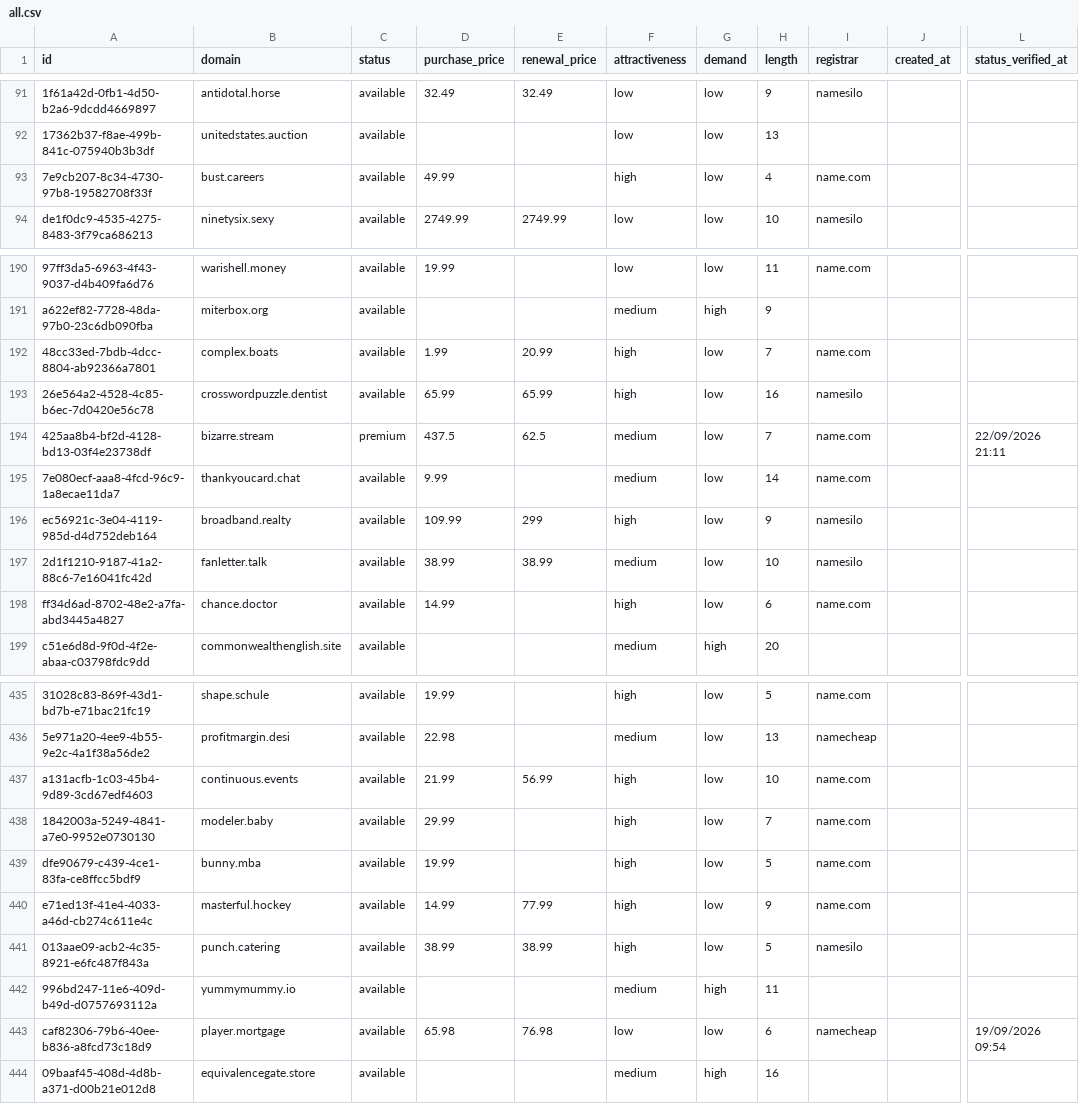
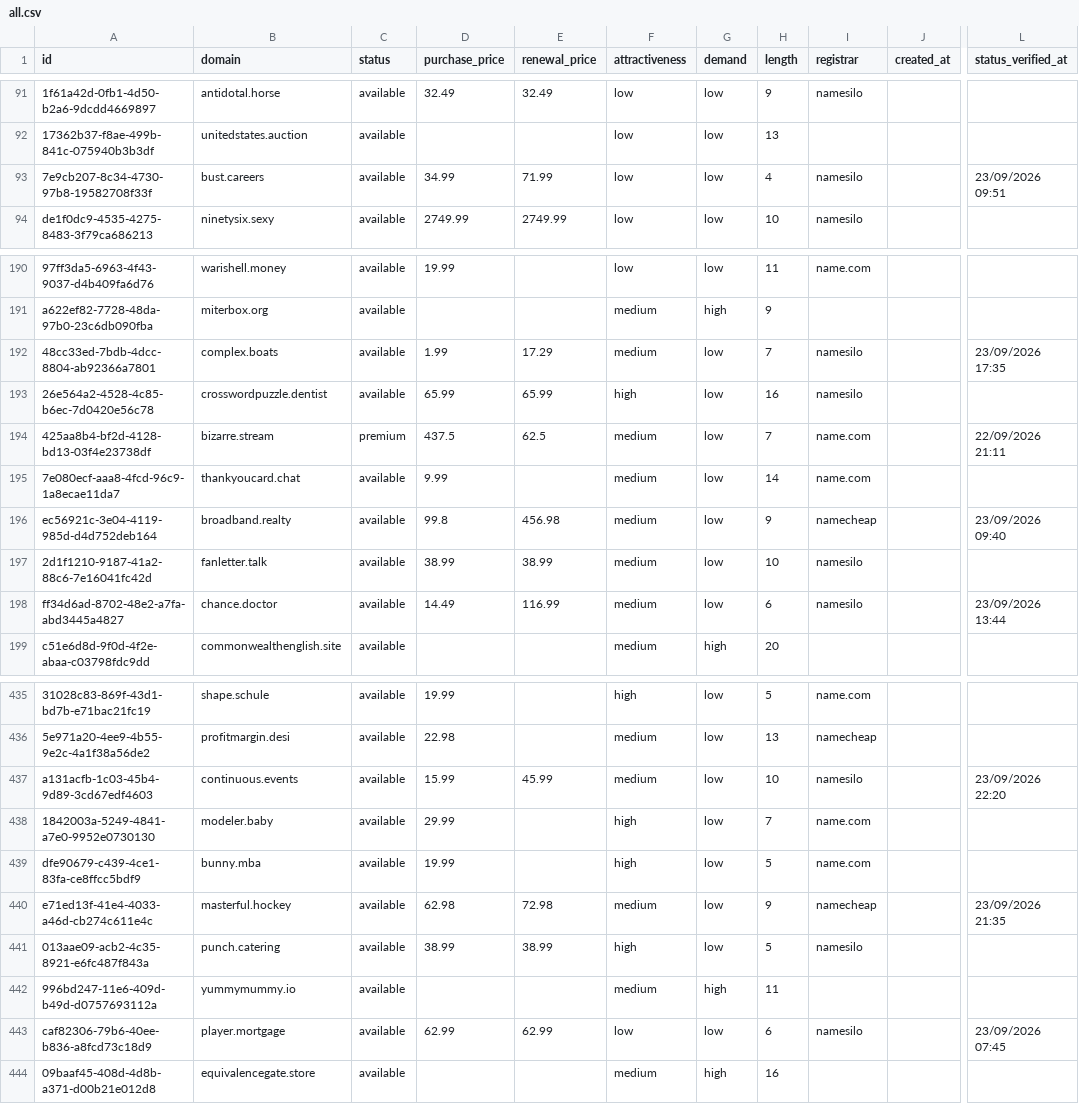
Before and after one commit to UniqueDomains/oneword-domains, a CSV file: all.csv, drawn as a sheet; only a part is shown, gaps mark what is left out; the diff covers the shown part only; the diff names each change by its address in the sheet, - before the commit and + after, or states it on an @@ line.

Commit message:
Domains update

```diff
--- a/all.csv
+++ b/all.csv
-D93 (purchase_price): 49.99
+D93 (purchase_price): 34.99
-E93 (renewal_price): (empty)
+E93 (renewal_price): 71.99
-F93 (attractiveness): high
+F93 (attractiveness): low
-I93 (registrar): name.com
+I93 (registrar): namesilo
-L93 (status_verified_at): (empty)
+L93 (status_verified_at): 23/09/2026 09:51
-E192 (renewal_price): 20.99
+E192 (renewal_price): 17.29
-F192 (attractiveness): high
+F192 (attractiveness): medium
-I192 (registrar): name.com
+I192 (registrar): namesilo
-L192 (status_verified_at): (empty)
+L192 (status_verified_at): 23/09/2026 17:35
-D196 (purchase_price): 109.99
+D196 (purchase_price): 99.8
-E196 (renewal_price): 299
+E196 (renewal_price): 456.98
-F196 (attractiveness): high
+F196 (attractiveness): medium
-I196 (registrar): namesilo
+I196 (registrar): namecheap
-L196 (status_verified_at): (empty)
+L196 (status_verified_at): 23/09/2026 09:40
-D198 (purchase_price): 14.99
+D198 (purchase_price): 14.49
-E198 (renewal_price): (empty)
+E198 (renewal_price): 116.99
-F198 (attractiveness): high
+F198 (attractiveness): medium
-I198 (registrar): name.com
+I198 (registrar): namesilo
-L198 (status_verified_at): (empty)
+L198 (status_verified_at): 23/09/2026 13:44
-D437 (purchase_price): 21.99
+D437 (purchase_price): 15.99
-E437 (renewal_price): 56.99
+E437 (renewal_price): 45.99
-F437 (attractiveness): high
+F437 (attractiveness): medium
-I437 (registrar): name.com
+I437 (registrar): namesilo
-L437 (status_verified_at): (empty)
+L437 (status_verified_at): 23/09/2026 22:20
-D440 (purchase_price): 14.99
+D440 (purchase_price): 62.98
-E440 (renewal_price): 77.99
+E440 (renewal_price): 72.98
-F440 (attractiveness): high
+F440 (attractiveness): medium
-I440 (registrar): name.com
+I440 (registrar): namecheap
-L440 (status_verified_at): (empty)
+L440 (status_verified_at): 23/09/2026 21:35
-D443 (purchase_price): 65.98
+D443 (purchase_price): 62.99
-E443 (renewal_price): 76.98
+E443 (renewal_price): 62.99
-I443 (registrar): namecheap
+I443 (registrar): namesilo
-L443 (status_verified_at): 19/09/2026 09:54
+L443 (status_verified_at): 23/09/2026 07:45
```
Also changed, not shown: 80 edited cells elsewhere in this file, 4 other files.
